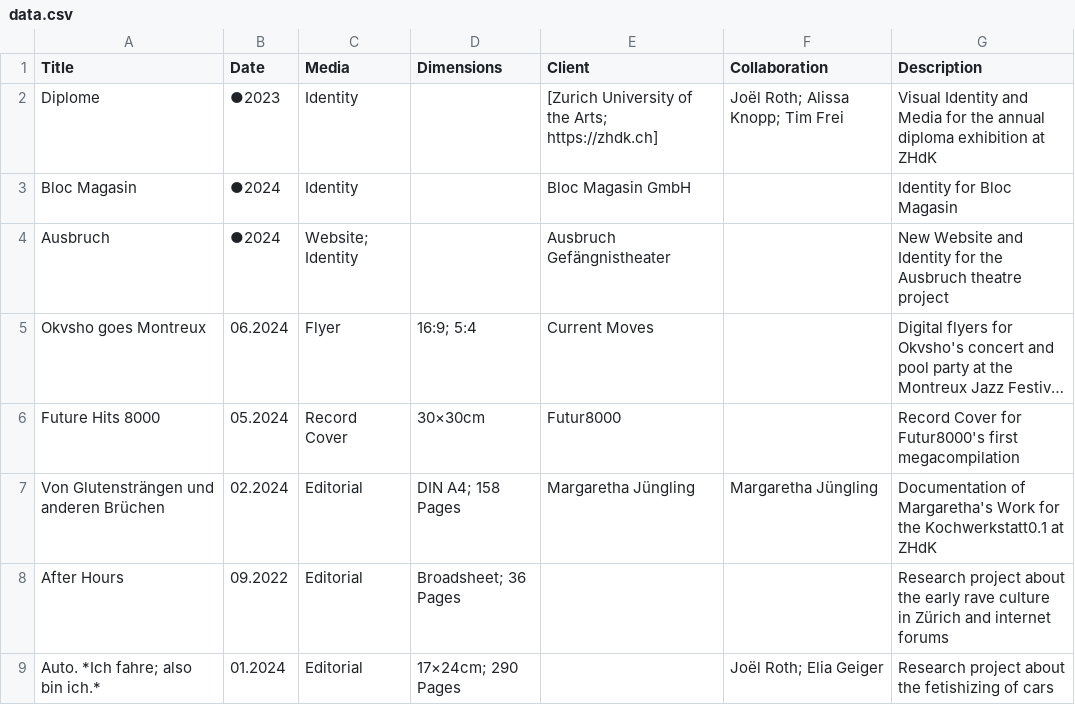
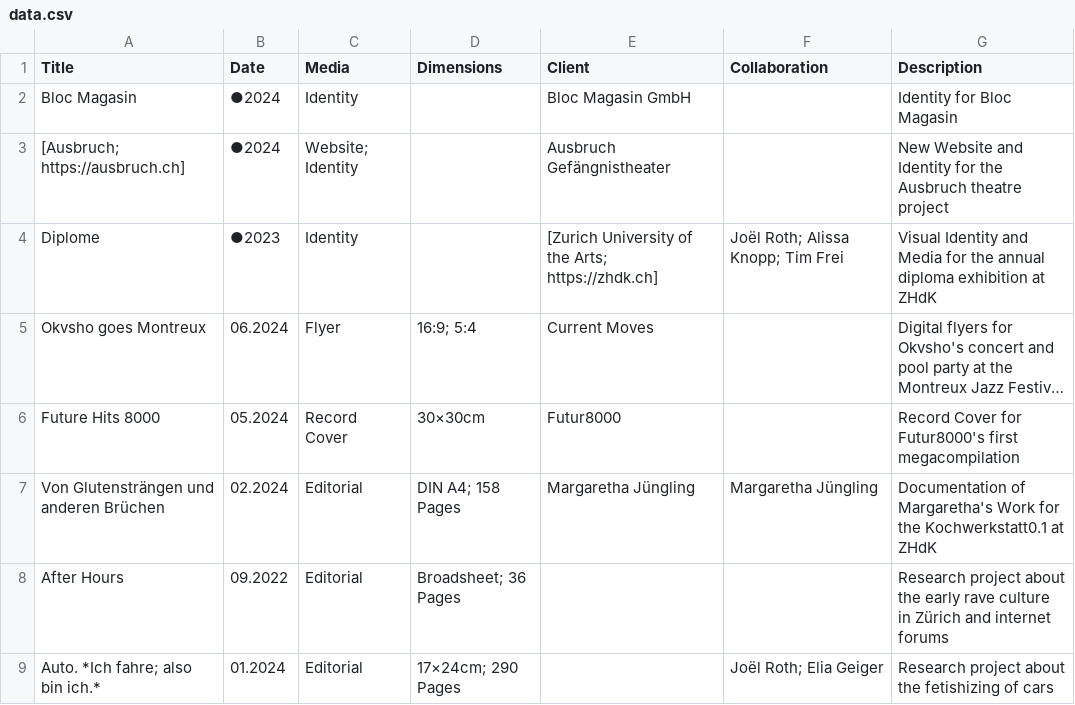
Before and after one commit to teskgro/portfolio, a CSV file: data.csv, drawn as a sheet; long unchanged cells end in …; removed rows and columns are numbered as before the commit, all else as after; the diff names each change by its address in the sheet, - before the commit and + after, or states it on an @@ line.

Commit message:
Update data.csv

```diff
--- a/data.csv
+++ b/data.csv
@@ row 3 moved to row 2: Bloc Magasin @@
+row 3: [Ausbruch; https://ausbruch.ch] | ●2024 | Website; Identity |  | Ausbruch Gefängnistheater |  | New Website and Identity for the Ausbruch theatre project
-row 4: Ausbruch | ●2024 | Website; Identity |  | Ausbruch Gefängnistheater |  | New Website and Identity for the Ausbruch theatre project
```
